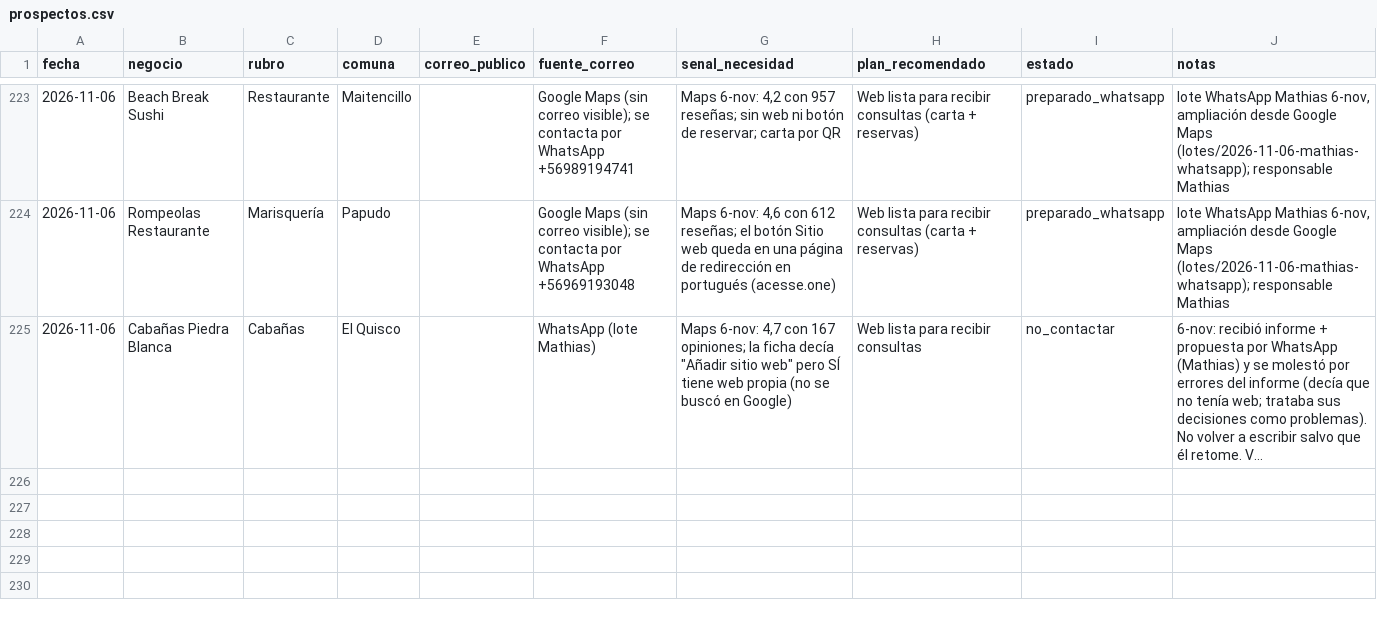
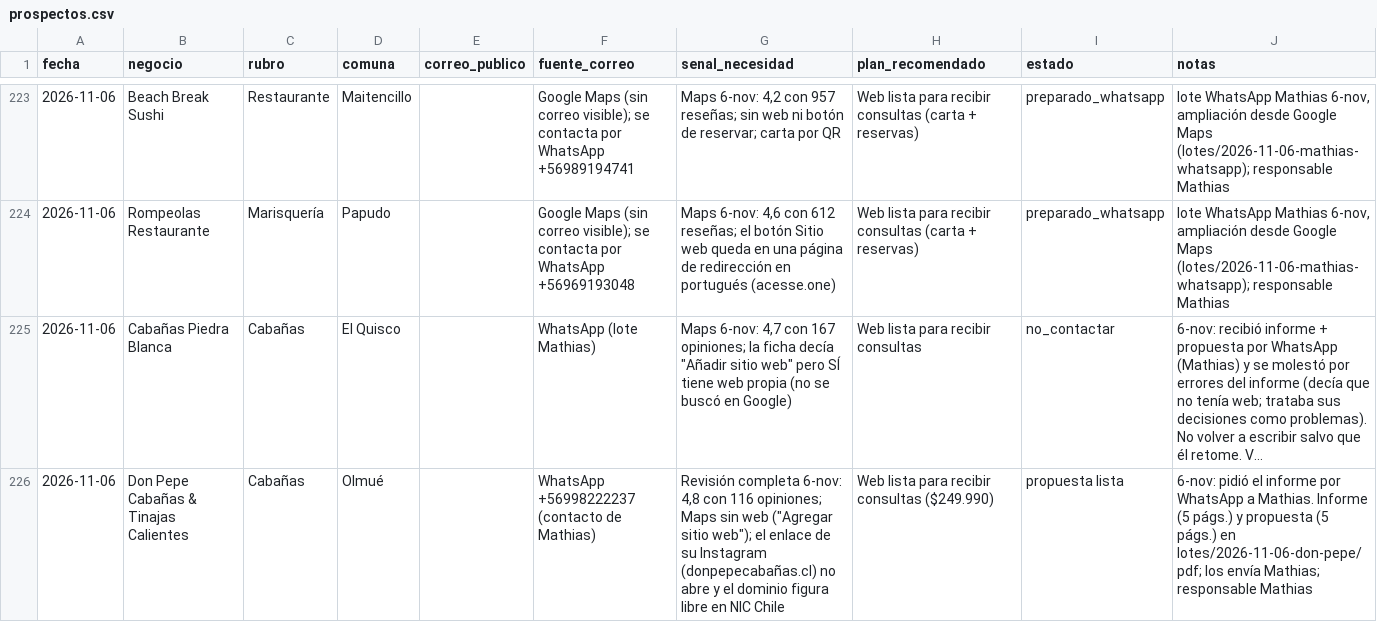
Before and after one commit to Chagotrades/oficina, a CSV file: ventas/registro/prospectos.csv, drawn as a sheet; only a part is shown, gaps mark what is left out; long unchanged cells end in …; the diff names each change by its address in the sheet, - before the commit and + after, or states it on an @@ line.

```diff
--- a/ventas/registro/prospectos.csv
+++ b/ventas/registro/prospectos.csv
+row 226: 2026-11-06 | Don Pepe Cabañas & Tinajas Calientes | Cabañas | Olmué |  | WhatsApp +56998222237 (contacto de Mathias) | Revisión completa 6-nov: 4,8 con 116 opiniones; Maps sin web ("Agregar sitio web"); el enlace de su Instagram (donpepecabañas.cl) no abre y el dominio figura libre en NIC Chile | Web lista para recibir consultas ($249.990) | propuesta lista | 6-nov: pidió el informe por WhatsApp a Mathias. Informe (5 págs.) y propuesta (5 págs.) en lotes/2026-11-06-don-pepe/pdf; los envía Mathias; responsable Mathias
```
Also changed, not shown: 32 other files.
